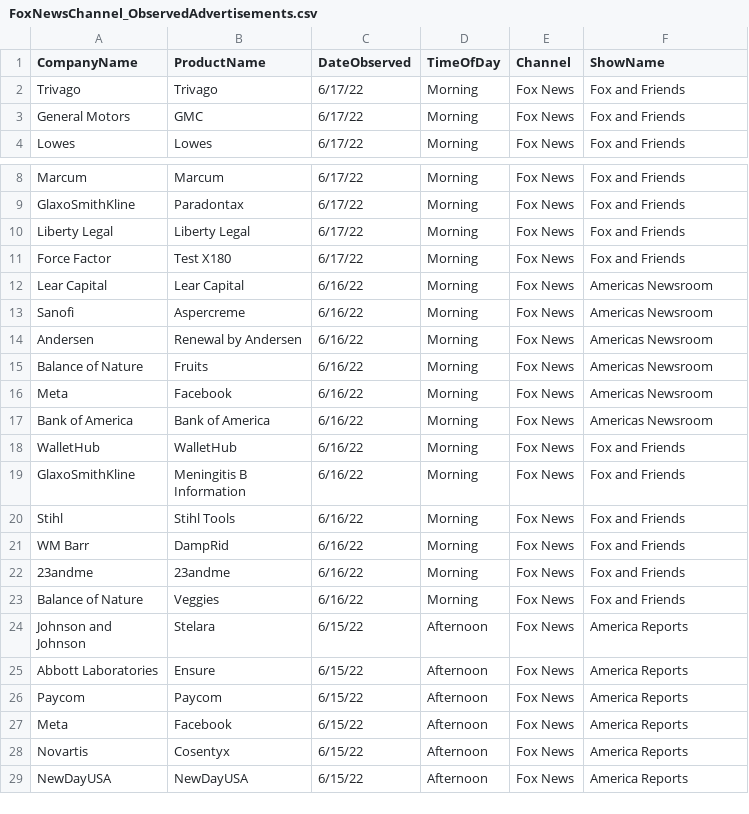
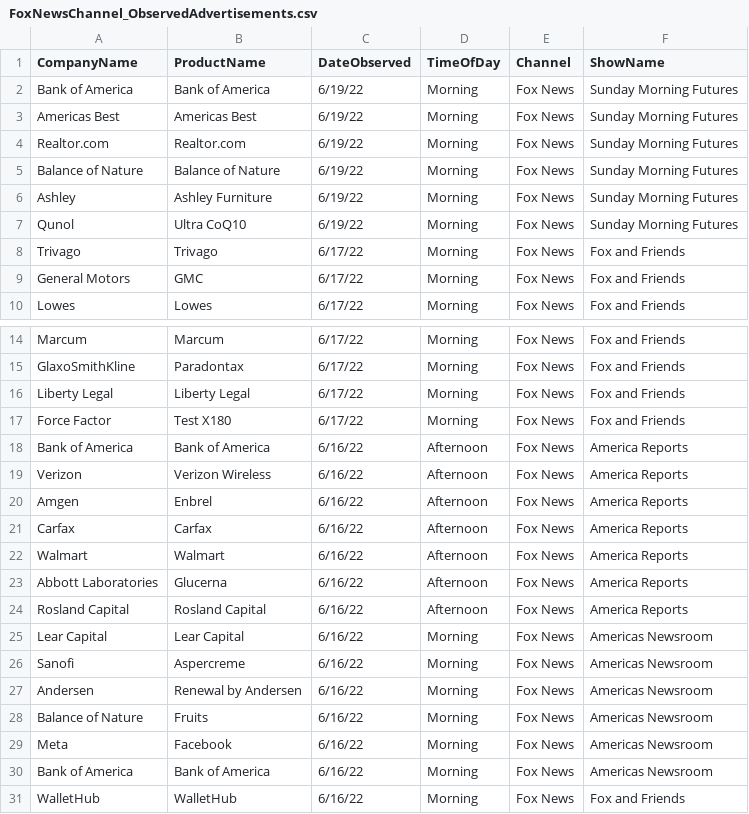
Before and after one commit to whoadvertiseson/whoadvertiseson, a CSV file: FoxNews/FoxNewsChannel_ObservedAdvertisements.csv, drawn as a sheet; only a part is shown, gaps mark what is left out; the shorter side is filled out with more unchanged rows; the diff names each change by its address in the sheet, - before the commit and + after, or states it on an @@ line.

```diff
--- a/FoxNews/FoxNewsChannel_ObservedAdvertisements.csv
+++ b/FoxNews/FoxNewsChannel_ObservedAdvertisements.csv
+row 2: Bank of America | Bank of America | 6/19/22 | Morning | Fox News | Sunday Morning Futures
+row 3: Americas Best | Americas Best | 6/19/22 | Morning | Fox News | Sunday Morning Futures
+row 4: Realtor.com | Realtor.com | 6/19/22 | Morning | Fox News | Sunday Morning Futures
+row 5: Balance of Nature | Balance of Nature | 6/19/22 | Morning | Fox News | Sunday Morning Futures
+row 6: Ashley | Ashley Furniture | 6/19/22 | Morning | Fox News | Sunday Morning Futures
+row 7: Qunol | Ultra CoQ10 | 6/19/22 | Morning | Fox News | Sunday Morning Futures
+row 18: Bank of America | Bank of America | 6/16/22 | Afternoon | Fox News | America Reports
+row 19: Verizon | Verizon Wireless | 6/16/22 | Afternoon | Fox News | America Reports
+row 20: Amgen | Enbrel | 6/16/22 | Afternoon | Fox News | America Reports
+row 21: Carfax | Carfax | 6/16/22 | Afternoon | Fox News | America Reports
+row 22: Walmart | Walmart | 6/16/22 | Afternoon | Fox News | America Reports
+row 23: Abbott Laboratories | Glucerna | 6/16/22 | Afternoon | Fox News | America Reports
+row 24: Rosland Capital | Rosland Capital | 6/16/22 | Afternoon | Fox News | America Reports
```
Also changed, not shown: FoxNews/FoxNewsChannel_RecentTopAdvertisers.csv, 1 other file.
